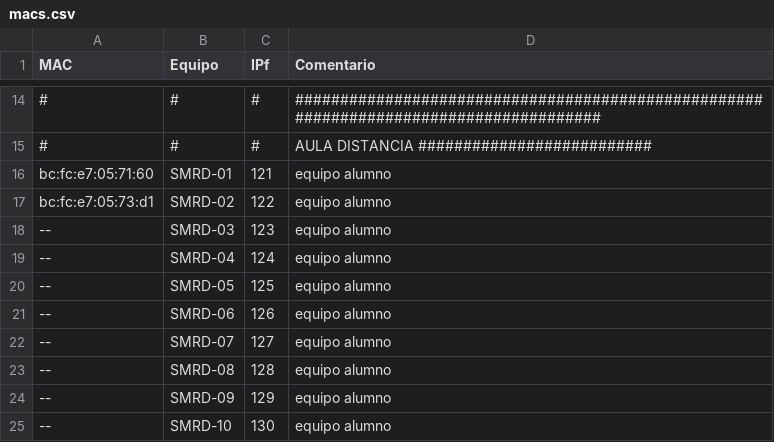
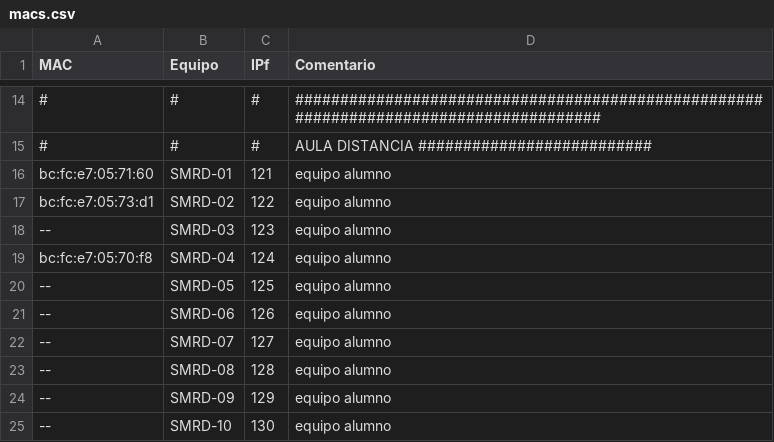
Before and after one commit to victormuelacarriles/IAC-IESMHP, a CSV file: macs.csv, drawn as a sheet; only a part is shown, gaps mark what is left out.

Commit message:
Update macs.csv

```diff
--- a/macs.csv
+++ b/macs.csv
@@ -18,3 +18,3 @@ bc:fc:e7:05:73:d1, SMRD-02, 122, equipo alumno
 --, SMRD-03, 123, equipo alumno
---, SMRD-04, 124, equipo alumno
+bc:fc:e7:05:70:f8, SMRD-04, 124, equipo alumno
 --, SMRD-05, 125, equipo alumno
```
